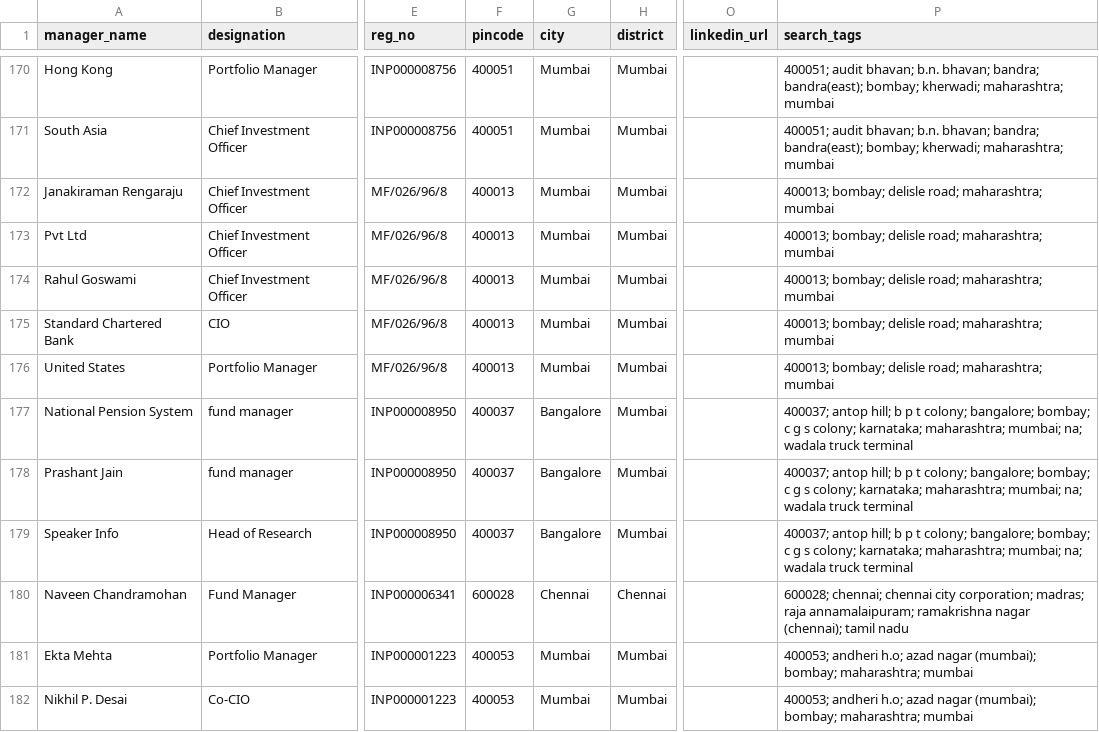
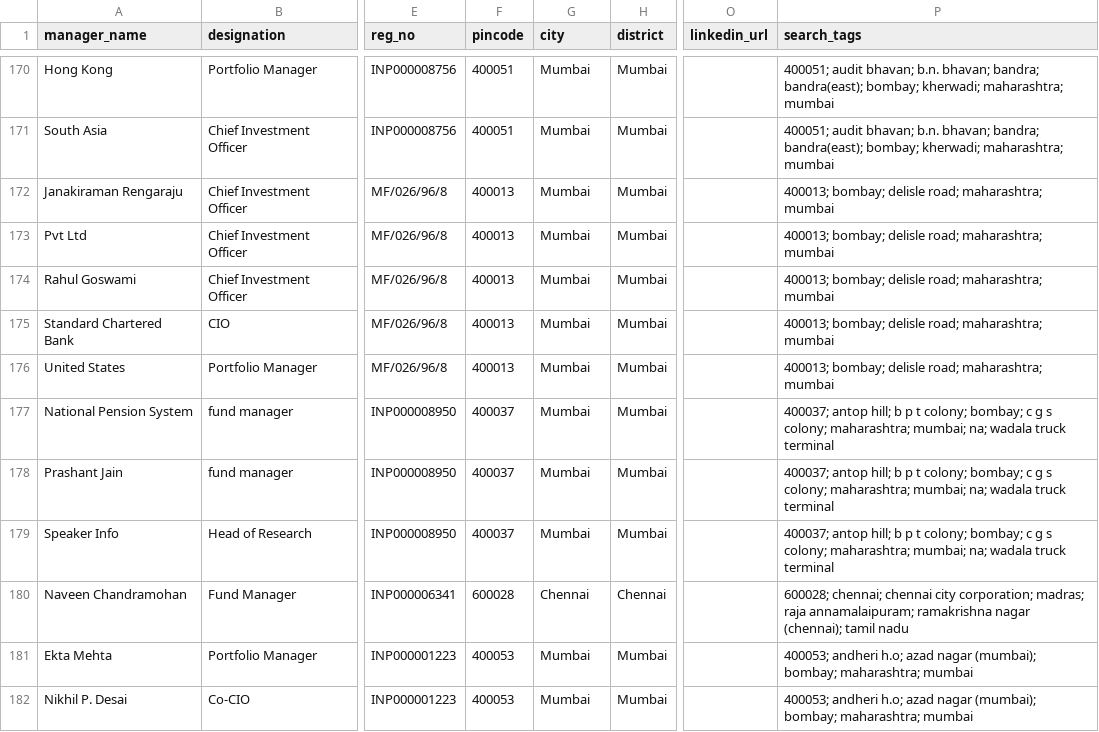
Before and after one commit to dvygo/MF-Engine, a CSV file: data/csv/managers_located.csv, drawn as a sheet; only a part is shown, gaps mark what is left out; the diff names each change by its address in the sheet, - before the commit and + after, or states it on an @@ line.

```diff
--- a/data/csv/managers_located.csv
+++ b/data/csv/managers_located.csv
-G177:G179 (city): Bangalore
+G177:G179 (city): Mumbai
-P177:P179 (search_tags): …t colony; bangalore; bombay; c g s colony; karnataka; maharashtra; mumbai;…
+P177:P179 (search_tags): …t colony; bombay; c g s colony; maharashtra; mumbai;…
```
Also changed, not shown: data/csv/firms_located.csv, data/csv/sebi_aif.csv, 30 other files.
